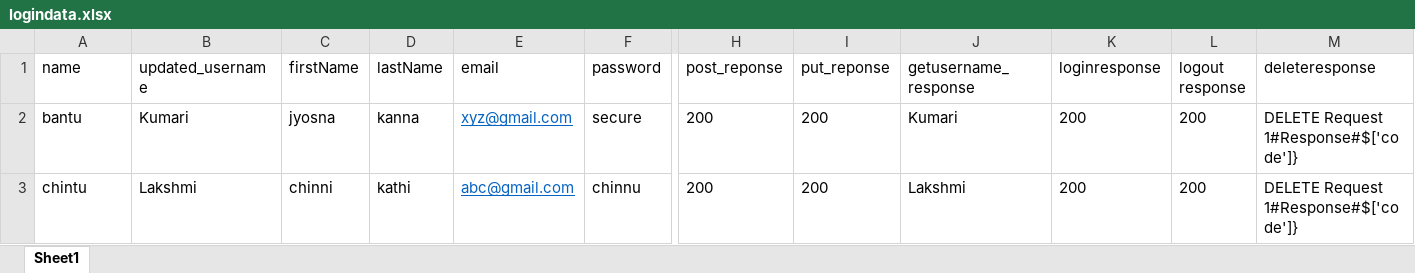
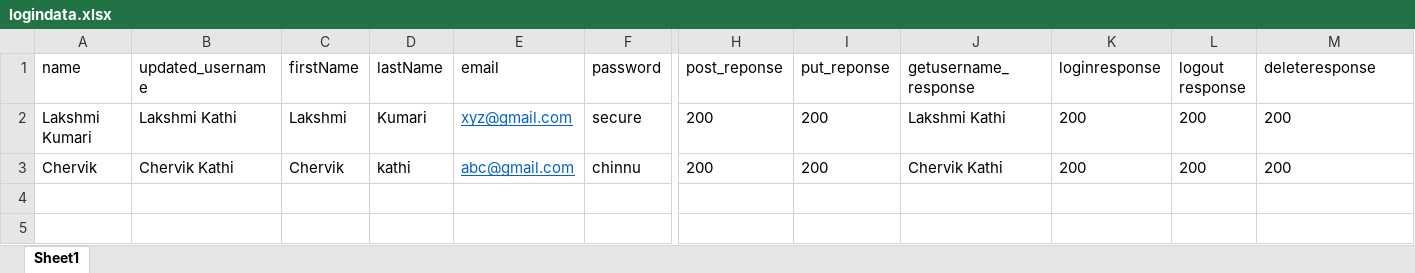
Before and after one commit to LakshmiMummadisetti/petstore_ReadyAPI, an Excel workbook: logindata.xlsx, sheet Sheet1, drawn as a sheet; only a part is shown, gaps mark what is left out; values as stored, in another font and other column widths than the file's, no borders; the diff names each change by its address in the sheet, - before the commit and + after, or states it on an @@ line.

```diff
--- a/logindata.xlsx (sheet Sheet1)
+++ b/logindata.xlsx (sheet Sheet1)
-A2 (name): bantu
+A2 (name): Lakshmi Kumari
-B2 (updated_username): Kumari
+B2 (updated_username): Lakshmi Kathi
-C2 (firstName): jyosna
+C2 (firstName): Lakshmi
-D2 (lastName): kanna
+D2 (lastName): Kumari
-J2 (getusername_response): Kumari
+J2 (getusername_response): Lakshmi Kathi
-M2:M3 (deleteresponse): DELETE Request 1#Response#$['code']}
+M2:M3 (deleteresponse): 200
-A3 (name): chintu
+A3 (name): Chervik
-B3 (updated_username): Lakshmi
+B3 (updated_username): Chervik Kathi
-C3 (firstName): chinni
+C3 (firstName): Chervik
-J3 (getusername_response): Lakshmi
+J3 (getusername_response): Chervik Kathi
```
Also changed, not shown: 1 other file.
